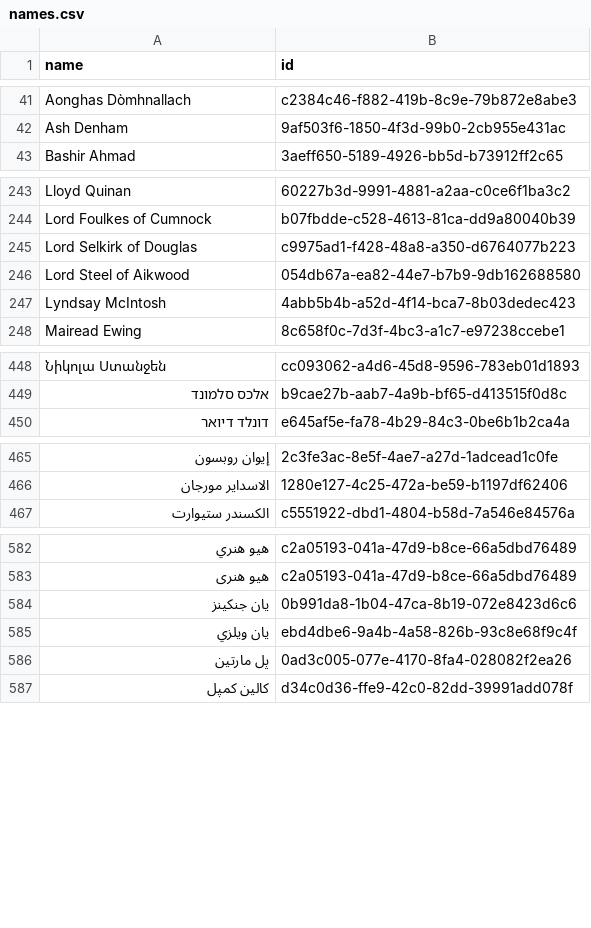
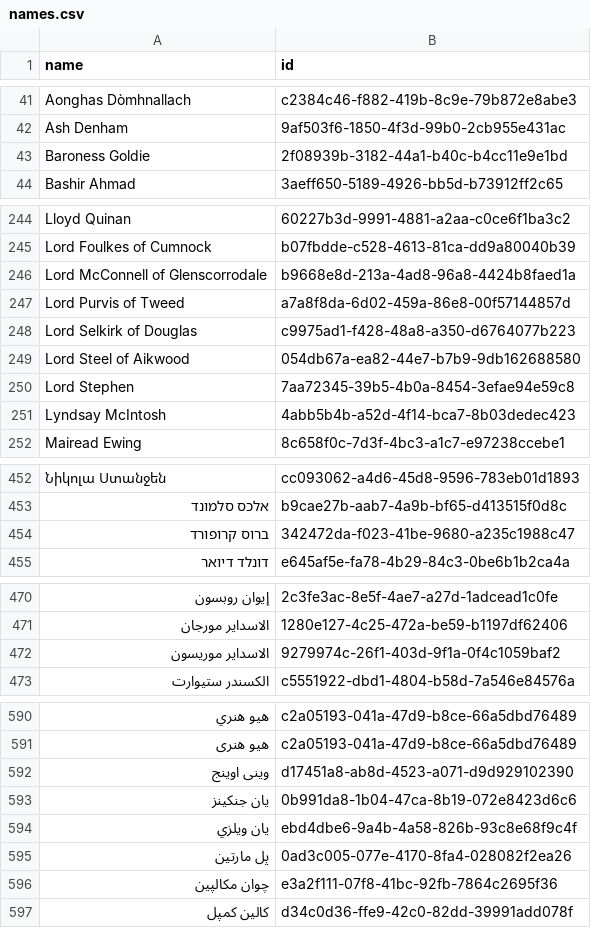
Before and after one commit to loudspeek/representa, a CSV file: data/Scotland/Parliament/names.csv, drawn as a sheet; only a part is shown, gaps mark what is left out; the diff covers the shown part only; the diff names each change by its address in the sheet, - before the commit and + after, or states it on an @@ line.

```diff
--- a/data/Scotland/Parliament/names.csv
+++ b/data/Scotland/Parliament/names.csv
+row 43: Baroness Goldie | 2f08939b-3182-44a1-b40c-b4cc11e9e1bd
+row 246: Lord McConnell of Glenscorrodale | b9668e8d-213a-4ad8-96a8-4424b8faed1a
+row 247: Lord Purvis of Tweed | a7a8f8da-6d02-459a-86e8-00f57144857d
+row 250: Lord Stephen | 7aa72345-39b5-4b0a-8454-3efae94e59c8
+row 454: ברוס קרופורד | 342472da-f023-41be-9680-a235c1988c47
+row 472: الاسداير موريسون | 9279974c-26f1-403d-9f1a-0f4c1059baf2
+row 592: وينى اوينج | d17451a8-ab8d-4523-a071-d9d929102390
+row 596: چوان مكالپين | e3a2f111-07f8-41bc-92fb-7864c2695f36
```
Also changed, not shown: 3 added rows elsewhere in this file, data/Scotland/Parliament/sources/morph/wikidata.csv, data/UK/Commons/sources/morph/parliament.csv, 39 other files.
